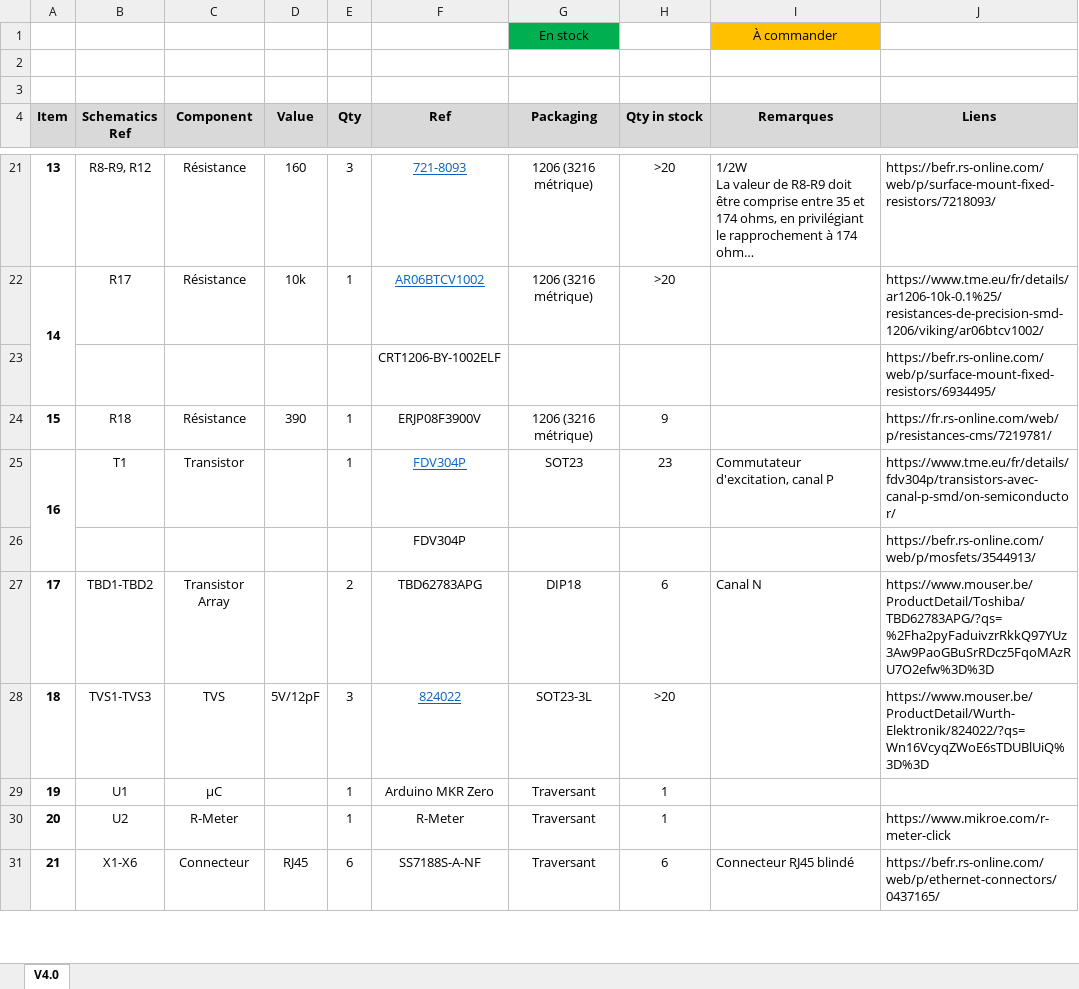
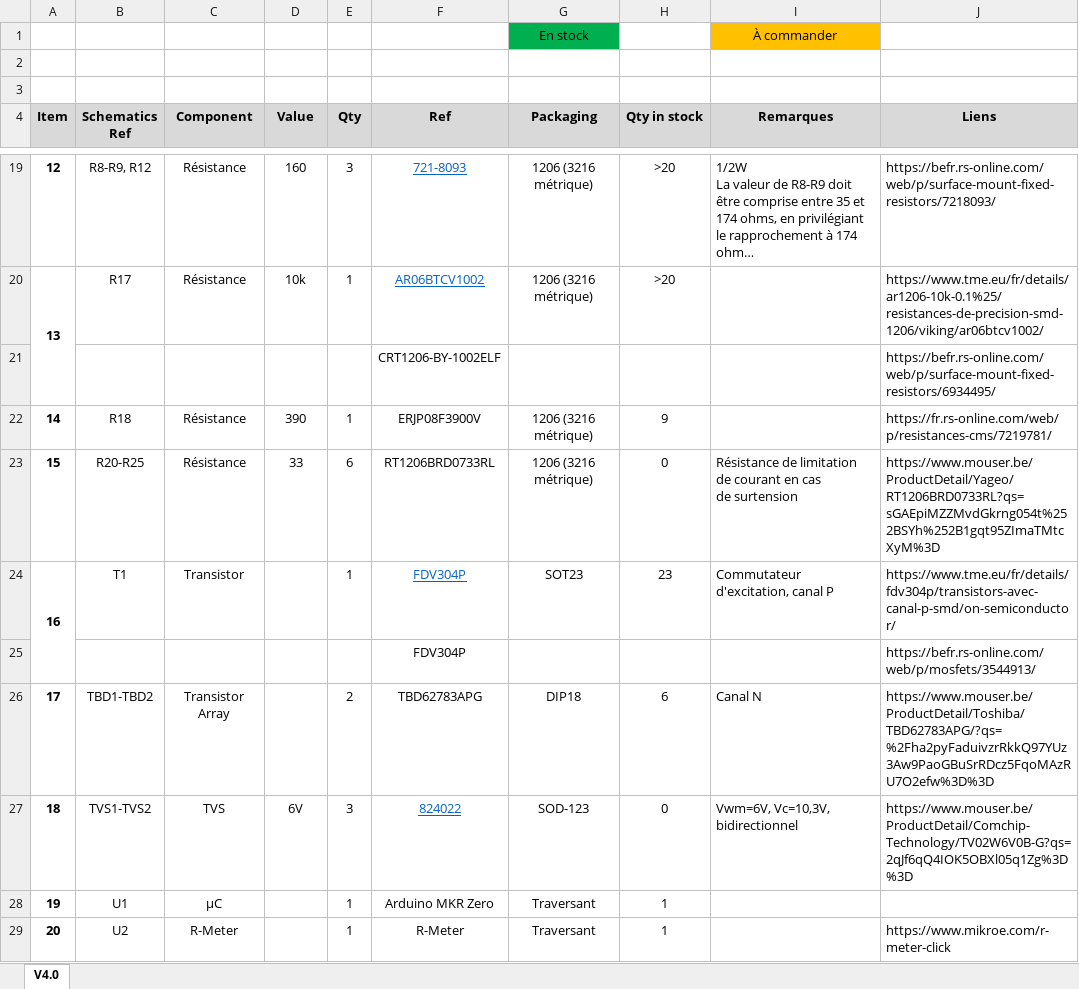
Before and after one commit to AKUINO/MICHA, an Excel workbook: BOM_nextPCB(serviA2).xlsx, sheet V4.0, drawn as a sheet; only a part is shown, gaps mark what is left out; the shorter side is filled out with more unchanged rows; long unchanged cells end in …; values as stored, in another font and other column widths than the file's, no borders; conditional formats not drawn; removed rows and columns are numbered as before the commit, all else as after; ↵ is a line break in a cell; the diff covers the shown part only; the diff names each change by its address in the sheet, - before the commit and + after, or states it on an @@ line.

```diff
--- a/BOM_nextPCB(serviA2).xlsx (sheet V4.0)
+++ b/BOM_nextPCB(serviA2).xlsx (sheet V4.0)
@@ column A (Item) renumbered from row 9 down @@
+row 23: 15 | R20-R25 | Résistance | 33 | 6 | RT1206BRD0733RL | 1206 (3216 métrique) | 0 | Résistance de limitation de courant en cas ↵ de surtension | https://www.mouser.be/ProductDetail/Yageo/RT1206BRD0733RL?qs=sGAEpiMZZMvdGkrng054t%252BSYh%252B1gqt95ZImaTMtcXyM%3D
-row 28: 18 | TVS1-TVS3 | TVS | 5V/12pF | 3 | 824022 | SOT23-3L | >20 |  | https://www.mouser.be/ProductDetail/Wurth-Elektronik/824022/?qs=Wn16VcyqZWoE6sTDUBlUiQ%3D%3D
+row 27: 18 | TVS1-TVS2 | TVS | 6V | 3 | 824022 | SOD-123 | 0 | Vwm=6V, Vc=10,3V, bidirectionnel | https://www.mouser.be/ProductDetail/Comchip-Technology/TV02W6V0B-G?qs=2qJf6qQ4IOK5OBXl05q1Zg%3D%3D
```
Also changed, not shown: 2 added rows, 2 removed rows and 5 edited cells elsewhere in this sheet, formulas that keep their value, inventory.xlsx.
